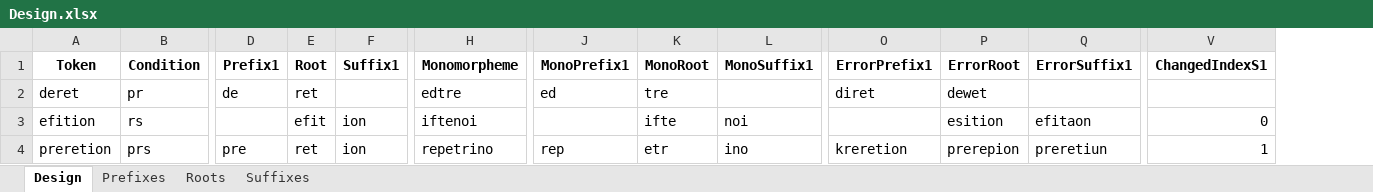
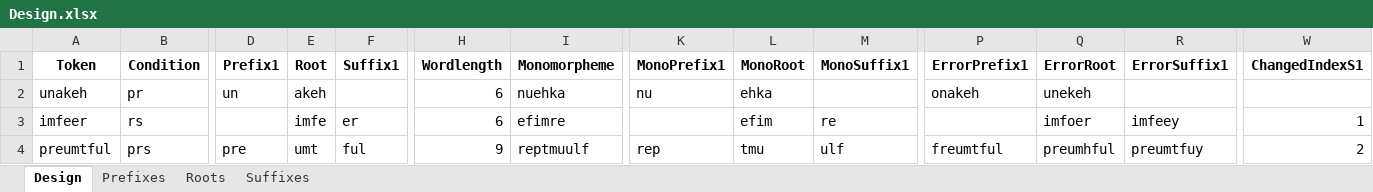
Before and after one commit to dbechar/Morphemes-Behavioral-Experiment, an Excel workbook: Experimental Design/Design.xlsx, sheet Design, drawn as a sheet; only a part is shown, gaps mark what is left out; values as stored, in another font and other column widths than the file's, no borders; addresses are those after the commit; the diff covers the shown part only; the diff names each change by its address in the sheet, - before the commit and + after, or states it on an @@ line.

```diff
--- a/Experimental Design/Design.xlsx (sheet Design)
+++ b/Experimental Design/Design.xlsx (sheet Design)
+column H (Wordlength), rows 2-4: 6 | 6 | 9
-A2 (Token): deret
+A2 (Token): unakeh
-D2 (Prefix1): de
+D2 (Prefix1): un
-E2 (Root): ret
+E2 (Root): akeh
-I2 (Monomorpheme): edtre
+I2 (Monomorpheme): nuehka
-K2 (MonoPrefix1): ed
+K2 (MonoPrefix1): nu
-L2 (MonoRoot): tre
+L2 (MonoRoot): ehka
-P2 (ErrorPrefix1): diret
+P2 (ErrorPrefix1): onakeh
-Q2 (ErrorRoot): dewet
+Q2 (ErrorRoot): unekeh
-A3 (Token): efition
+A3 (Token): imfeer
-E3 (Root): efit
+E3 (Root): imfe
-F3 (Suffix1): ion
+F3 (Suffix1): er
-I3 (Monomorpheme): iftenoi
+I3 (Monomorpheme): efimre
-L3 (MonoRoot): ifte
+L3 (MonoRoot): efim
-M3 (MonoSuffix1): noi
+M3 (MonoSuffix1): re
-Q3 (ErrorRoot): esition
+Q3 (ErrorRoot): imfoer
-R3 (ErrorSuffix1): efitaon
+R3 (ErrorSuffix1): imfeey
-W3 (ChangedIndexS1): 0
+W3 (ChangedIndexS1): 1
-A4 (Token): preretion
+A4 (Token): preumtful
-E4 (Root): ret
+E4 (Root): umt
-F4 (Suffix1): ion
+F4 (Suffix1): ful
-I4 (Monomorpheme): repetrino
+I4 (Monomorpheme): reptmuulf
-L4 (MonoRoot): etr
+L4 (MonoRoot): tmu
-M4 (MonoSuffix1): ino
+M4 (MonoSuffix1): ulf
-P4 (ErrorPrefix1): kreretion
+P4 (ErrorPrefix1): freumtful
-Q4 (ErrorRoot): prerepion
+Q4 (ErrorRoot): preumhful
-R4 (ErrorSuffix1): preretiun
+R4 (ErrorSuffix1): preumtfuy
-W4 (ChangedIndexS1): 1
+W4 (ChangedIndexS1): 2
```
Also changed, not shown: 1 added row and 54 edited cells elsewhere in this sheet, sheet Roots, 7 other files.
